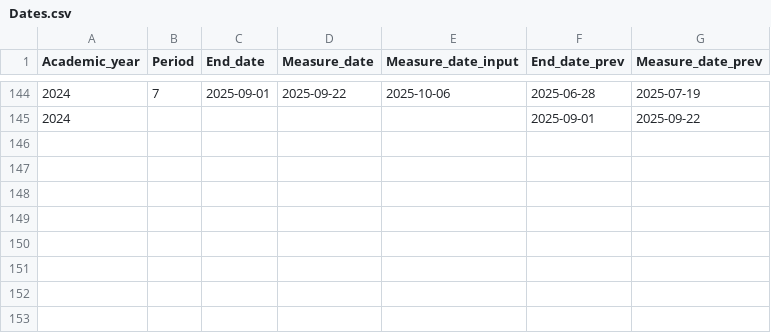
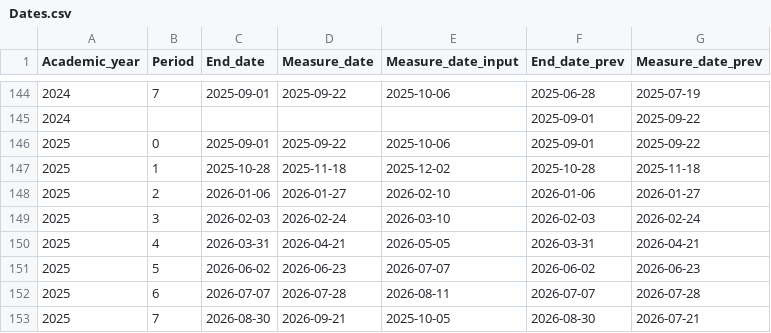
Before and after one commit to vusaverse/vusa, a CSV file: inst/extdata/Dates.csv, drawn as a sheet; only a part is shown, gaps mark what is left out; the diff names each change by its address in the sheet, - before the commit and + after, or states it on an @@ line.

Commit message:
feat: added update to Dates.csv

```diff
--- a/inst/extdata/Dates.csv
+++ b/inst/extdata/Dates.csv
+row 146: 2025 | 0 | 2025-09-01 | 2025-09-22 | 2025-10-06 | 2025-09-01 | 2025-09-22
+row 147: 2025 | 1 | 2025-10-28 | 2025-11-18 | 2025-12-02 | 2025-10-28 | 2025-11-18
+row 148: 2025 | 2 | 2026-01-06 | 2026-01-27 | 2026-02-10 | 2026-01-06 | 2026-01-27
+row 149: 2025 | 3 | 2026-02-03 | 2026-02-24 | 2026-03-10 | 2026-02-03 | 2026-02-24
+row 150: 2025 | 4 | 2026-03-31 | 2026-04-21 | 2026-05-05 | 2026-03-31 | 2026-04-21
+row 151: 2025 | 5 | 2026-06-02 | 2026-06-23 | 2026-07-07 | 2026-06-02 | 2026-06-23
+row 152: 2025 | 6 | 2026-07-07 | 2026-07-28 | 2026-08-11 | 2026-07-07 | 2026-07-28
+row 153: 2025 | 7 | 2026-08-30 | 2026-09-21 | 2025-10-05 | 2026-08-30 | 2026-07-21
```
